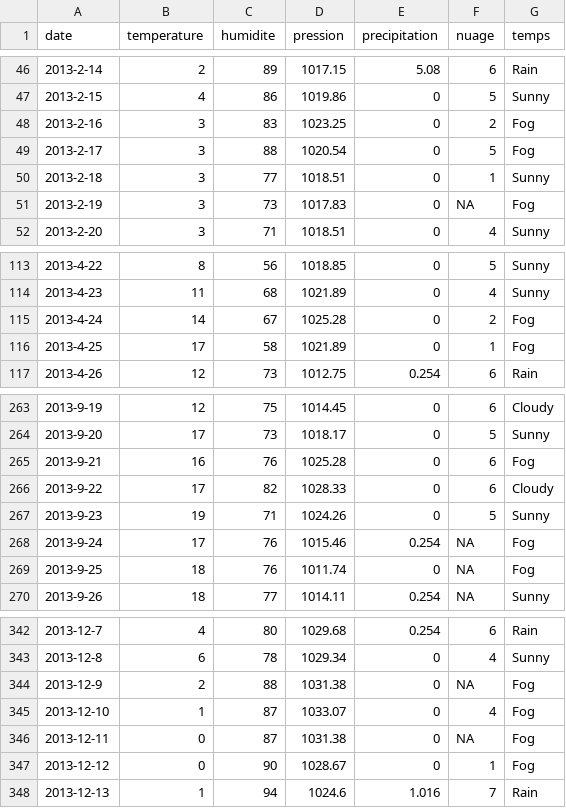
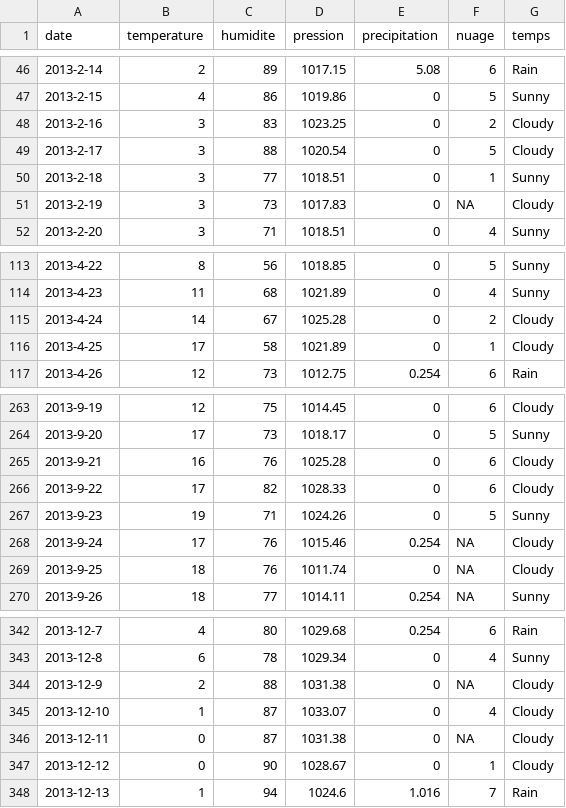
Before and after one commit to BenFradet/RO05, a CSV file: TP3/processedDataset.csv, drawn as a sheet; only a part is shown, gaps mark what is left out; the diff covers the shown part only.

```diff
--- a/TP3/processedDataset.csv
+++ b/TP3/processedDataset.csv
@@ -47,6 +47,6 @@ date,temperature,humidite,pression,precipitation,nuage,temps
 2013-2-15,4,86,1019.86,0,5,Sunny
-2013-2-16,3,83,1023.25,0,2,Fog
-2013-2-17,3,88,1020.54,0,5,Fog
+2013-2-16,3,83,1023.25,0,2,Cloudy
+2013-2-17,3,88,1020.54,0,5,Cloudy
 2013-2-18,3,77,1018.51,0,1,Sunny
-2013-2-19,3,73,1017.83,0,NA,Fog
+2013-2-19,3,73,1017.83,0,NA,Cloudy
 2013-2-20,3,71,1018.51,0,4,Sunny
@@ -114,4 +114,4 @@ date,temperature,humidite,pression,precipitation,nuage,temps
 2013-4-23,11,68,1021.89,0,4,Sunny
-2013-4-24,14,67,1025.28,0,2,Fog
-2013-4-25,17,58,1021.89,0,1,Fog
+2013-4-24,14,67,1025.28,0,2,Cloudy
+2013-4-25,17,58,1021.89,0,1,Cloudy
 2013-4-26,12,73,1012.75,0.254,6,Rain
@@ -264,7 +264,7 @@ date,temperature,humidite,pression,precipitation,nuage,temps
 2013-9-20,17,73,1018.17,0,5,Sunny
-2013-9-21,16,76,1025.28,0,6,Fog
+2013-9-21,16,76,1025.28,0,6,Cloudy
 2013-9-22,17,82,1028.33,0,6,Cloudy
 2013-9-23,19,71,1024.26,0,5,Sunny
-2013-9-24,17,76,1015.46,0.254,NA,Fog
-2013-9-25,18,76,1011.74,0,NA,Fog
+2013-9-24,17,76,1015.46,0.254,NA,Cloudy
+2013-9-25,18,76,1011.74,0,NA,Cloudy
 2013-9-26,18,77,1014.11,0.254,NA,Sunny
@@ -343,6 +343,6 @@ date,temperature,humidite,pression,precipitation,nuage,temps
 2013-12-8,6,78,1029.34,0,4,Sunny
-2013-12-9,2,88,1031.38,0,NA,Fog
-2013-12-10,1,87,1033.07,0,4,Fog
-2013-12-11,0,87,1031.38,0,NA,Fog
-2013-12-12,0,90,1028.67,0,1,Fog
+2013-12-9,2,88,1031.38,0,NA,Cloudy
+2013-12-10,1,87,1033.07,0,4,Cloudy
+2013-12-11,0,87,1031.38,0,NA,Cloudy
+2013-12-12,0,90,1028.67,0,1,Cloudy
 2013-12-13,1,94,1024.6,1.016,7,Rain
```
Also changed, not shown: 11 edited cells elsewhere in this file, 1 other file.
